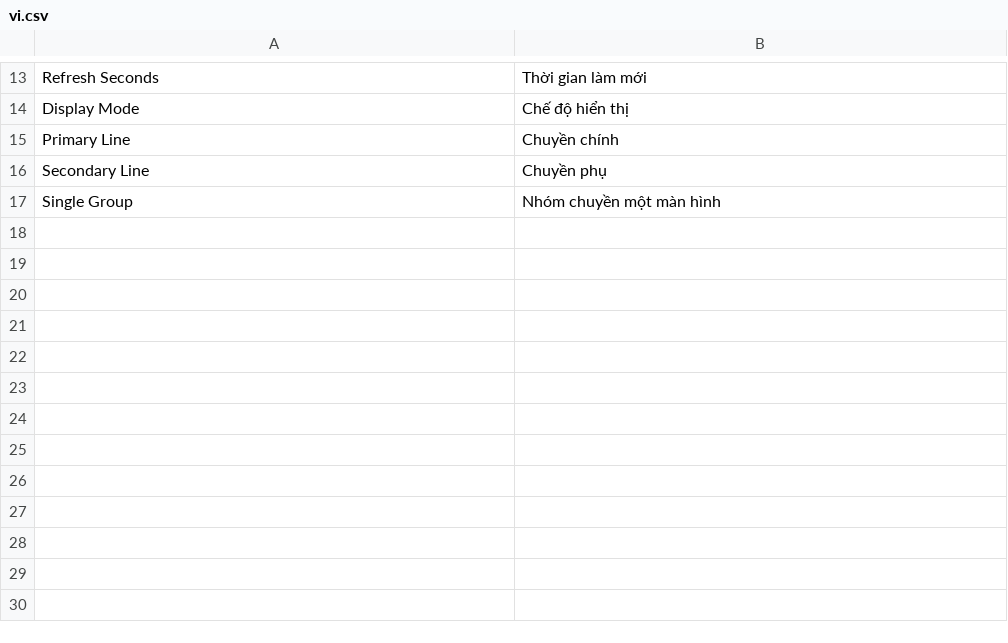
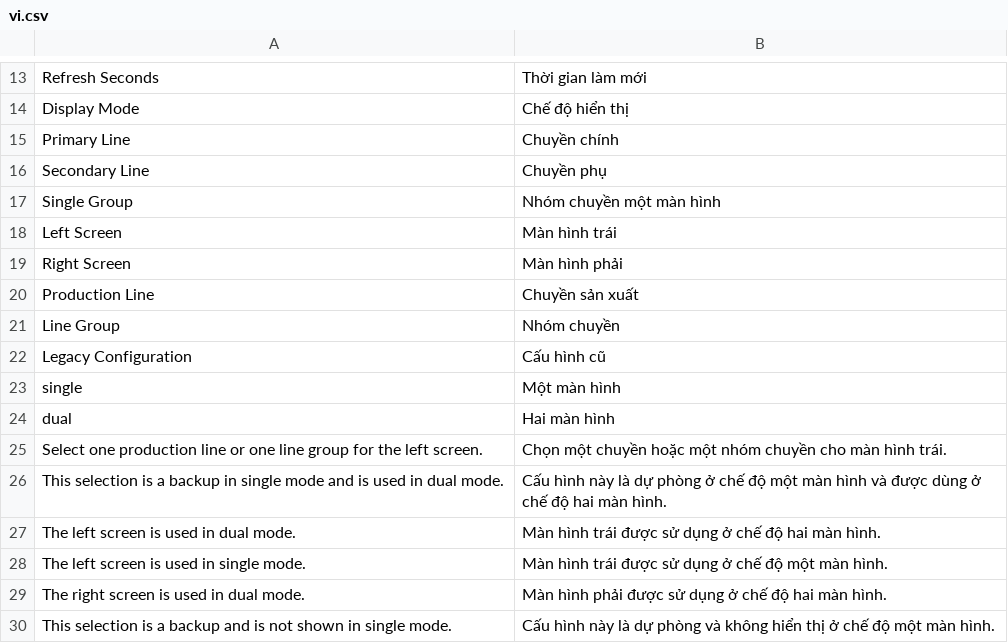
Before and after one commit to uzumaki2204/factory-dashboard-frappe, a CSV file: factory_dashboard/translations/vi.csv, drawn as a sheet; only a part is shown, gaps mark what is left out.

Commit message:
fix: align dashboard TV screen configuration with .NET

```diff
--- a/factory_dashboard/translations/vi.csv
+++ b/factory_dashboard/translations/vi.csv
@@ -17 +17,14 @@ Secondary Line,Chuyền phụ
 Single Group,Nhóm chuyền một màn hình
+Left Screen,Màn hình trái
+Right Screen,Màn hình phải
+Production Line,Chuyền sản xuất
+Line Group,Nhóm chuyền
+Legacy Configuration,Cấu hình cũ
+single,Một màn hình
+dual,Hai màn hình
+Select one production line or one line group for the left screen.,Chọn một chuyền hoặc một nhóm chuyền cho màn hình trái.
+This selection is a backup in single mode and is used in dual mode.,Cấu hình này là dự phòng ở chế độ một màn hình và được dùng ở chế độ hai màn hình.
+The left screen is used in dual mode.,Màn hình trái được sử dụng ở chế độ hai màn hình.
+The left screen is used in single mode.,Màn hình trái được sử dụng ở chế độ một màn hình.
+The right screen is used in dual mode.,Màn hình phải được sử dụng ở chế độ hai màn hình.
+This selection is a backup and is not shown in single mode.,Cấu hình này là dự phòng và không hiển thị ở chế độ một màn hình.
```
Also changed, not shown: 12 other files.
